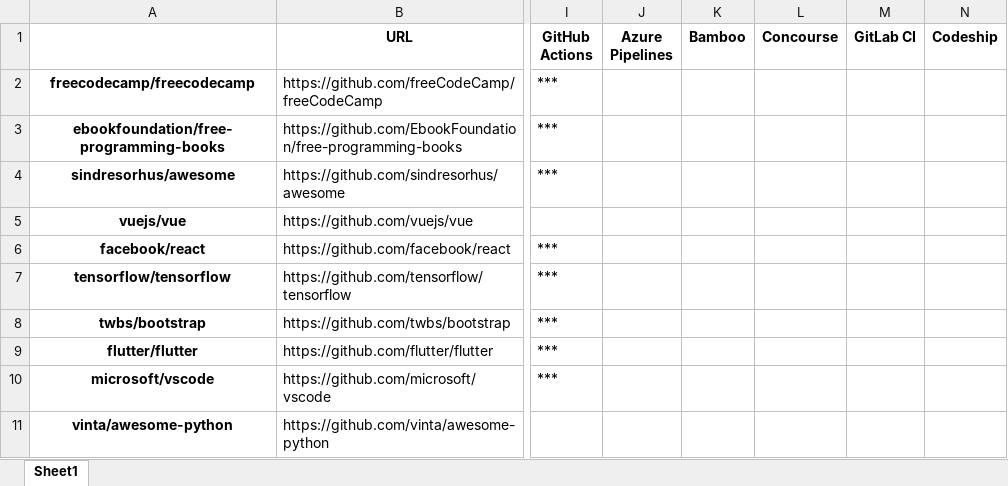
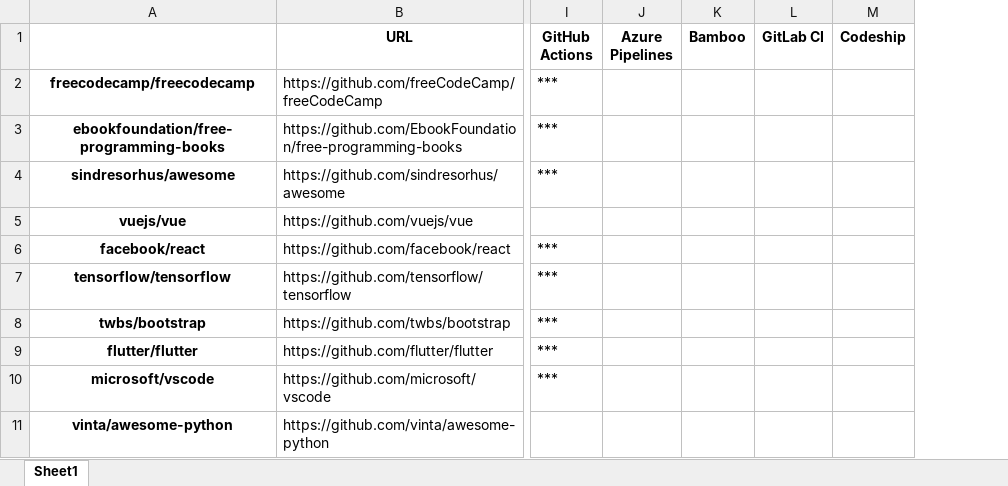
Before and after one commit to jorcontrerasp/BuscadorCIRepos, an Excel workbook: final_results/2/github/github_results.xlsx, sheet Sheet1, drawn as a sheet; only a part is shown, gaps mark what is left out; values as stored, in another font and other column widths than the file's, no borders; the diff covers the shown part only; the diff names each change by its address in the sheet, - before the commit and + after, or states it on an @@ line.

```diff
--- a/final_results/2/github/github_results.xlsx (sheet Sheet1)
+++ b/final_results/2/github/github_results.xlsx (sheet Sheet1)
-column L (Concourse), empty
```
Also changed, not shown: 2 removed rows elsewhere in this sheet, final_results/1/github/github_results.xlsx, final_results/1/gitlab/gitlab_results.xlsx, 9 other files.
